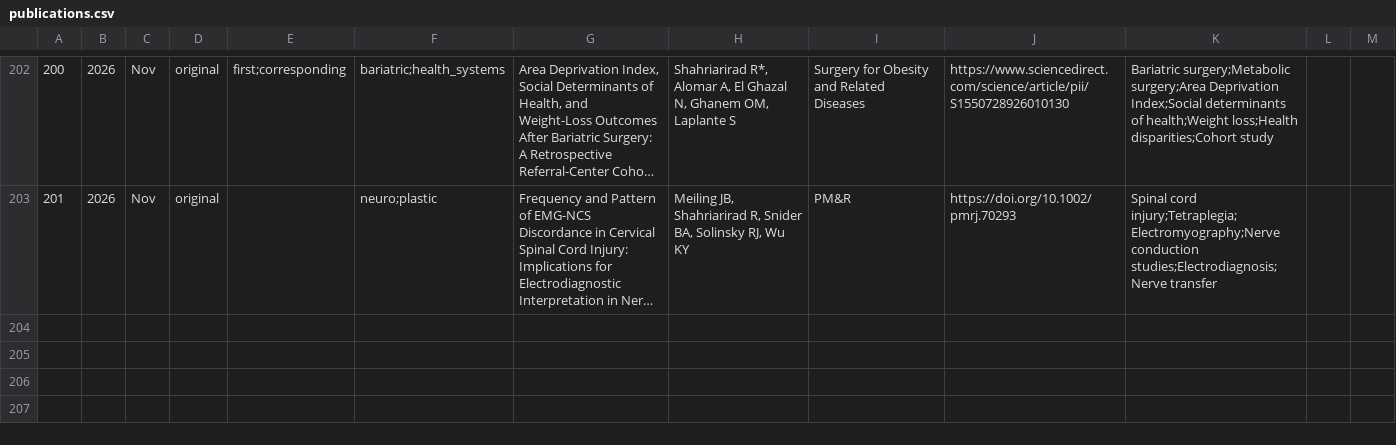
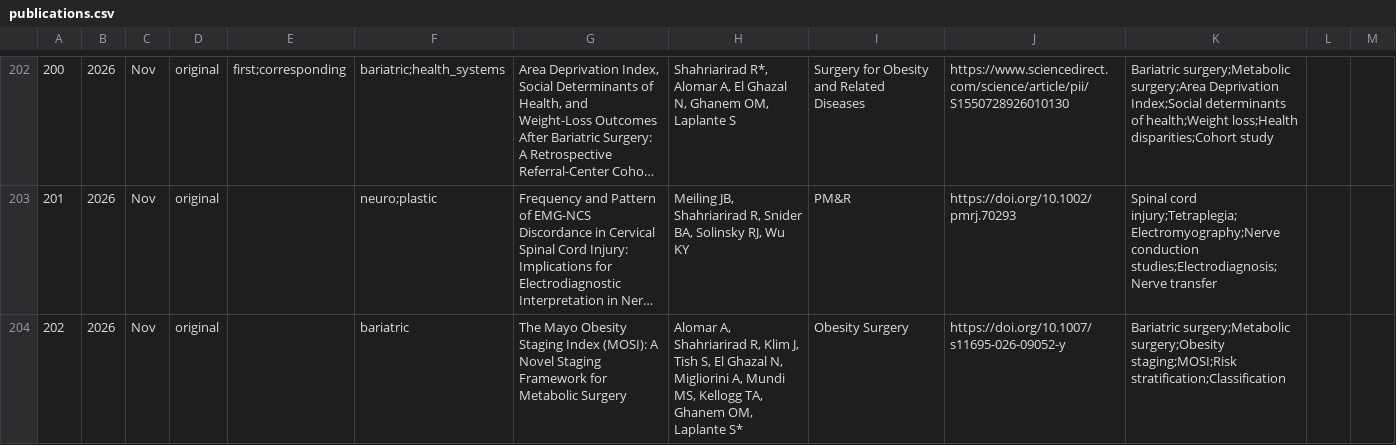
Before and after one commit to SoRRad/RezaShahriarirad_CV, a CSV file: data/publications.csv, drawn as a sheet; only a part is shown, gaps mark what is left out; long unchanged cells end in …; the diff names each change by its address in the sheet, - before the commit and + after, or states it on an @@ line.

```diff
--- a/data/publications.csv
+++ b/data/publications.csv
+row 204: 202 | 2026 | Nov | original |  | bariatric | The Mayo Obesity Staging Index (MOSI): A Novel Staging Framework for Metabolic Surgery | Alomar A, Shahriarirad R, Klim J, Tish S, El Ghazal N, Migliorini A, Mundi MS, Kellogg TA, Ghanem OM, Laplante S* | Obesity Surgery | https://doi.org/10.1007/s11695-026-09052-y | Bariatric surgery;Metabolic surgery;Obesity staging;MOSI;Risk stratification;Classification
```
Also changed, not shown: data/flagship.csv, data/profile.csv, 8 other files.
